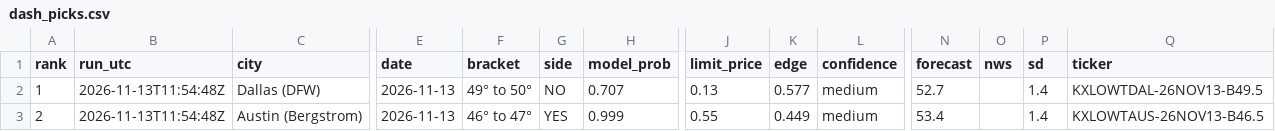
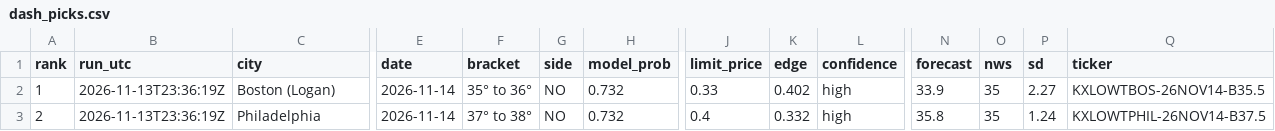
Before and after one commit to leosb16/kalshi-weather, a CSV file: results/dash_picks.csv, drawn as a sheet; only a part is shown, gaps mark what is left out; the diff covers the shown part only; the diff names each change by its address in the sheet, - before the commit and + after, or states it on an @@ line.

```diff
--- a/results/dash_picks.csv
+++ b/results/dash_picks.csv
-B2:B3 (run_utc): 2026-11-13T11:54:48Z
+B2:B3 (run_utc): 2026-11-13T23:36:19Z
-C2 (city): Dallas (DFW)
+C2 (city): Boston (Logan)
-E2:E3 (date): 2026-11-13
+E2:E3 (date): 2026-11-14
-F2 (bracket): 49° to 50°
+F2 (bracket): 35° to 36°
-H2 (model_prob): 0.707
+H2 (model_prob): 0.732
-J2 (limit_price): 0.13
+J2 (limit_price): 0.33
-K2 (edge): 0.577
+K2 (edge): 0.402
-L2:L3 (confidence): medium
+L2:L3 (confidence): high
-N2 (forecast): 52.7
+N2 (forecast): 33.9
-O2:O3 (nws): (empty)
+O2:O3 (nws): 35
-P2 (sd): 1.4
+P2 (sd): 2.27
-Q2 (ticker): KXLOWTDAL-26NOV13-B49.5
+Q2 (ticker): KXLOWTBOS-26NOV14-B35.5
-C3 (city): Austin (Bergstrom)
+C3 (city): Philadelphia
-F3 (bracket): 46° to 47°
+F3 (bracket): 37° to 38°
-G3 (side): YES
+G3 (side): NO
-H3 (model_prob): 0.999
+H3 (model_prob): 0.732
-J3 (limit_price): 0.55
+J3 (limit_price): 0.4
-K3 (edge): 0.449
+K3 (edge): 0.332
-N3 (forecast): 53.4
+N3 (forecast): 35.8
-P3 (sd): 1.4
+P3 (sd): 1.24
-Q3 (ticker): KXLOWTAUS-26NOV13-B46.5
+Q3 (ticker): KXLOWTPHIL-26NOV14-B37.5
```
Also changed, not shown: 86 edited cells elsewhere in this file, results/dash_markets.csv, results/picks.csv, 3 other files.
